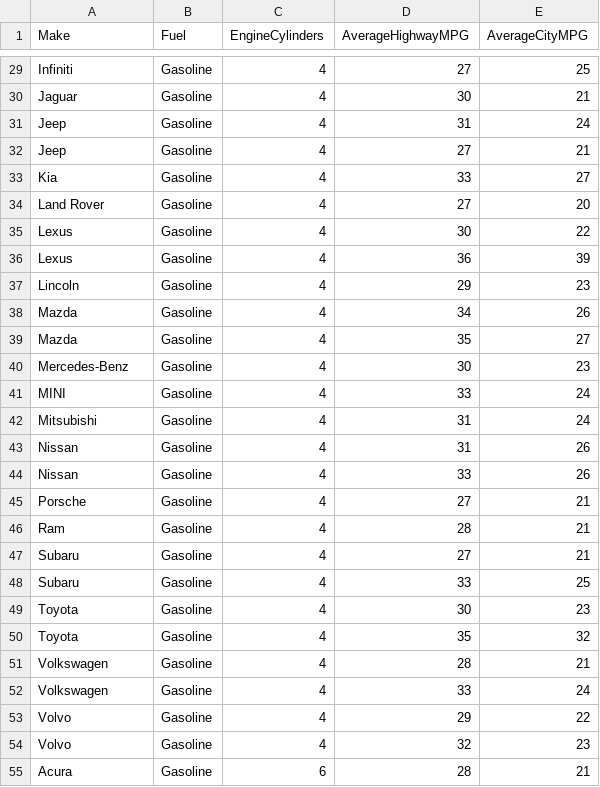
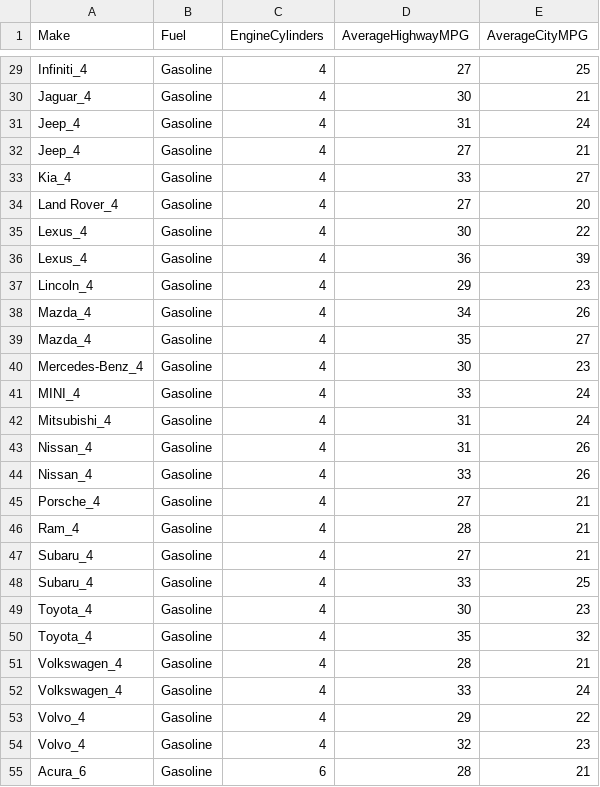
Before and after one commit to tkbalaje2790/NarrativeVizProject, a CSV file: data/cars2017_Gasoline.csv, drawn as a sheet; only a part is shown, gaps mark what is left out; the diff covers the shown part only; the diff names each change by its address in the sheet, - before the commit and + after, or states it on an @@ line.

```diff
--- a/data/cars2017_Gasoline.csv
+++ b/data/cars2017_Gasoline.csv
-A29 (Make): Infiniti
+A29 (Make): Infiniti_4
-A30 (Make): Jaguar
+A30 (Make): Jaguar_4
-A31:A32 (Make): Jeep
+A31:A32 (Make): Jeep_4
-A33 (Make): Kia
+A33 (Make): Kia_4
-A34 (Make): Land Rover
+A34 (Make): Land Rover_4
-A35:A36 (Make): Lexus
+A35:A36 (Make): Lexus_4
-A37 (Make): Lincoln
+A37 (Make): Lincoln_4
-A38:A39 (Make): Mazda
+A38:A39 (Make): Mazda_4
-A40 (Make): Mercedes-Benz
+A40 (Make): Mercedes-Benz_4
-A41 (Make): MINI
+A41 (Make): MINI_4
-A42 (Make): Mitsubishi
+A42 (Make): Mitsubishi_4
-A43:A44 (Make): Nissan
+A43:A44 (Make): Nissan_4
-A45 (Make): Porsche
+A45 (Make): Porsche_4
-A46 (Make): Ram
+A46 (Make): Ram_4
-A47:A48 (Make): Subaru
+A47:A48 (Make): Subaru_4
-A49:A50 (Make): Toyota
+A49:A50 (Make): Toyota_4
-A51:A52 (Make): Volkswagen
+A51:A52 (Make): Volkswagen_4
-A53:A54 (Make): Volvo
+A53:A54 (Make): Volvo_4
-A55 (Make): Acura
+A55 (Make): Acura_6
```
Also changed, not shown: 103 edited cells elsewhere in this file.
